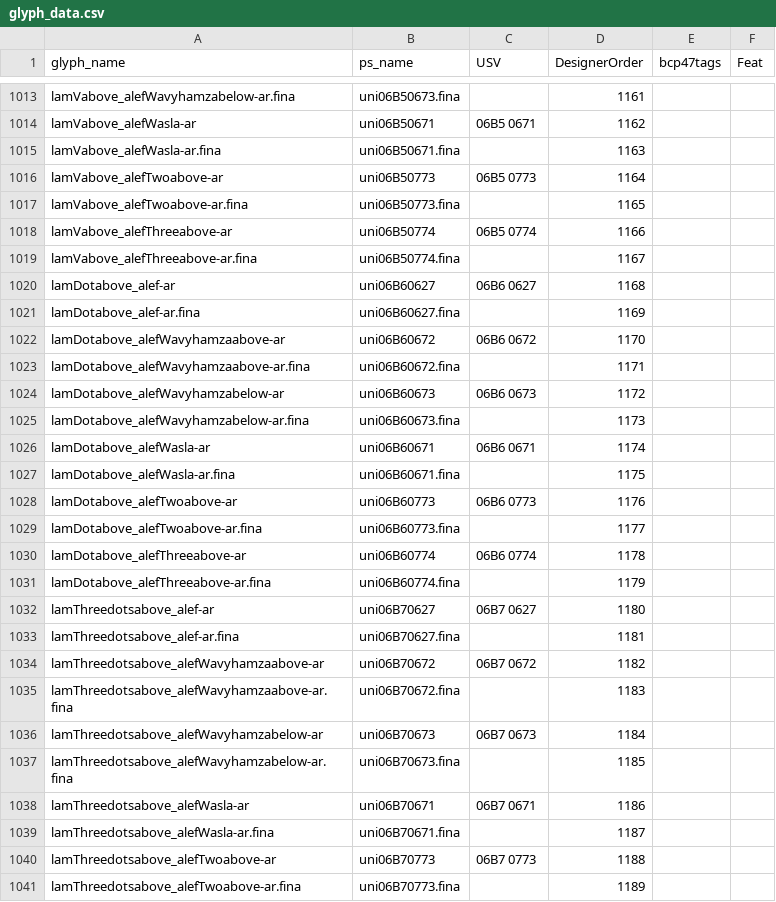
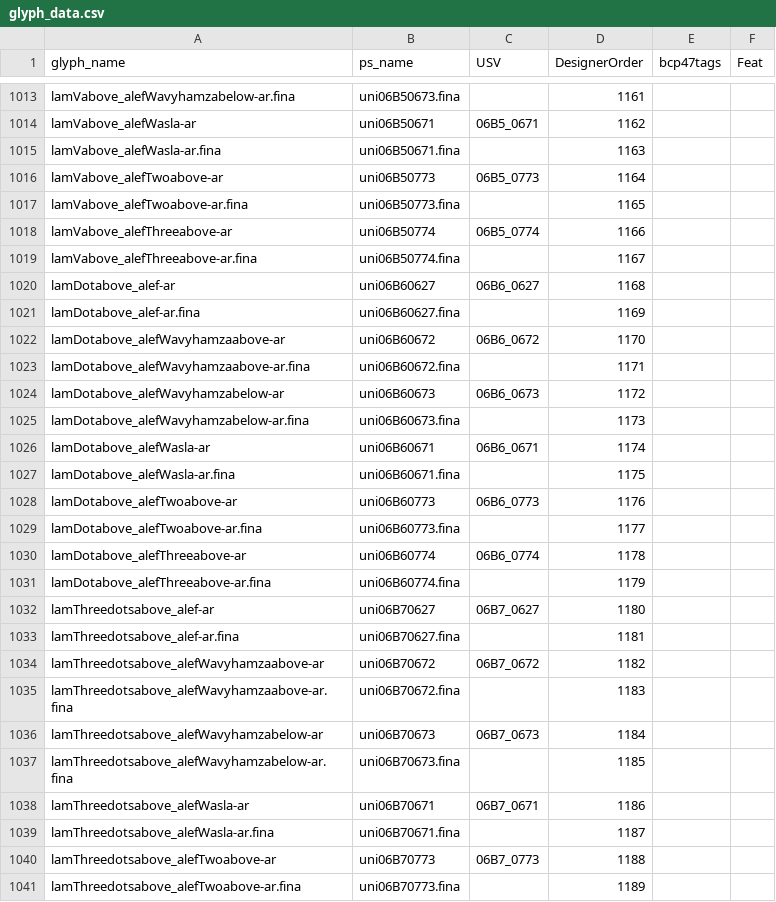
Before and after one commit to silnrsi/font-scheherazade, a CSV file: source/glyph_data.csv, drawn as a sheet; only a part is shown, gaps mark what is left out; the diff covers the shown part only; the diff names each change by its address in the sheet, - before the commit and + after, or states it on an @@ line.

```diff
--- a/source/glyph_data.csv
+++ b/source/glyph_data.csv
-C1014 (USV): 06B5 0671
+C1014 (USV): 06B5_0671
-C1016 (USV): 06B5 0773
+C1016 (USV): 06B5_0773
-C1018 (USV): 06B5 0774
+C1018 (USV): 06B5_0774
-C1020 (USV): 06B6 0627
+C1020 (USV): 06B6_0627
-C1022 (USV): 06B6 0672
+C1022 (USV): 06B6_0672
-C1024 (USV): 06B6 0673
+C1024 (USV): 06B6_0673
-C1026 (USV): 06B6 0671
+C1026 (USV): 06B6_0671
-C1028 (USV): 06B6 0773
+C1028 (USV): 06B6_0773
-C1030 (USV): 06B6 0774
+C1030 (USV): 06B6_0774
-C1032 (USV): 06B7 0627
+C1032 (USV): 06B7_0627
-C1034 (USV): 06B7 0672
+C1034 (USV): 06B7_0672
-C1036 (USV): 06B7 0673
+C1036 (USV): 06B7_0673
-C1038 (USV): 06B7 0671
+C1038 (USV): 06B7_0671
-C1040 (USV): 06B7 0773
+C1040 (USV): 06B7_0773
```
Also changed, not shown: 65 edited cells elsewhere in this file.
